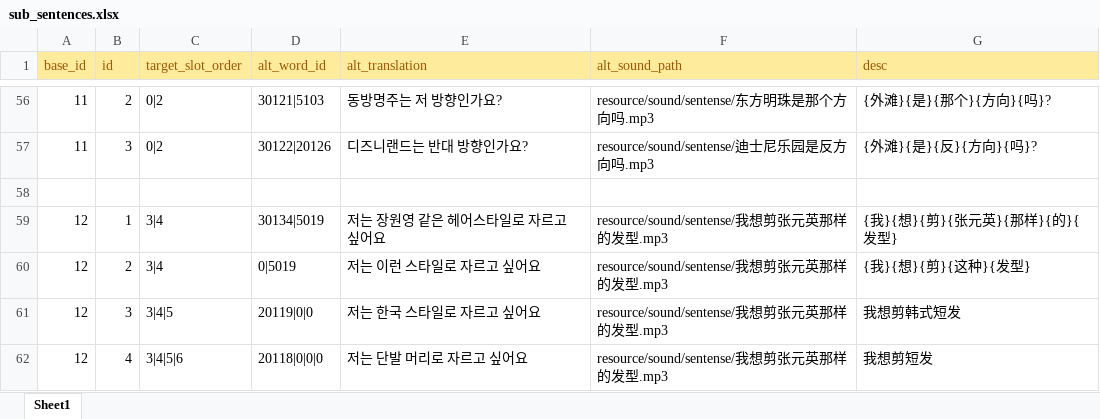
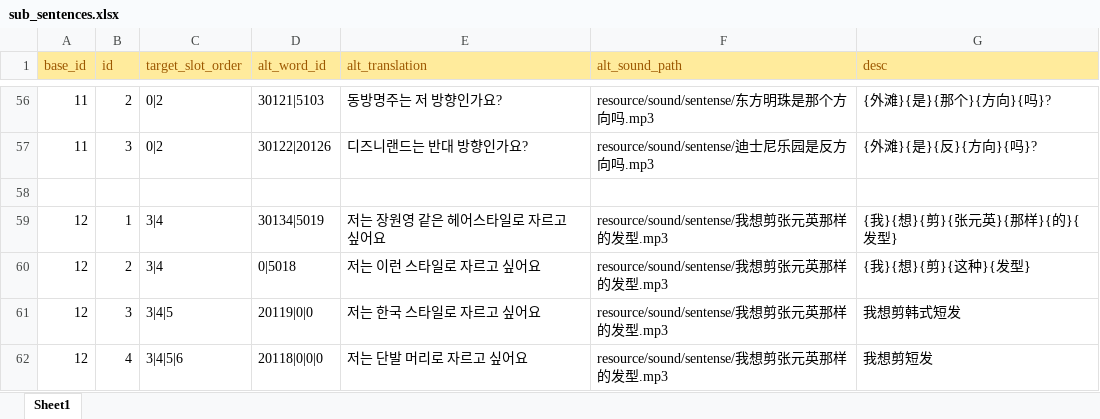
Before and after one commit to curryboy371/LVPD_Studio, an Excel workbook: resource/table/sub_sentences.xlsx, sheet Sheet1, drawn as a sheet; only a part is shown, gaps mark what is left out; values as stored, in another font and other column widths than the file's, no borders; the diff names each change by its address in the sheet, - before the commit and + after, or states it on an @@ line.

```diff
--- a/resource/table/sub_sentences.xlsx (sheet Sheet1)
+++ b/resource/table/sub_sentences.xlsx (sheet Sheet1)
-D60 (alt_word_id): 0|5019
+D60 (alt_word_id): 0|5018
```
Also changed, not shown: resource/table/words.xlsx, 2 other files.
